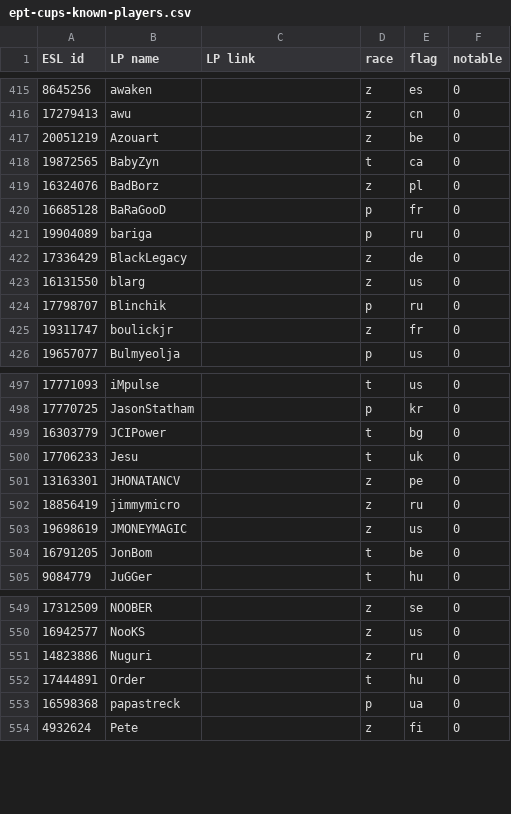
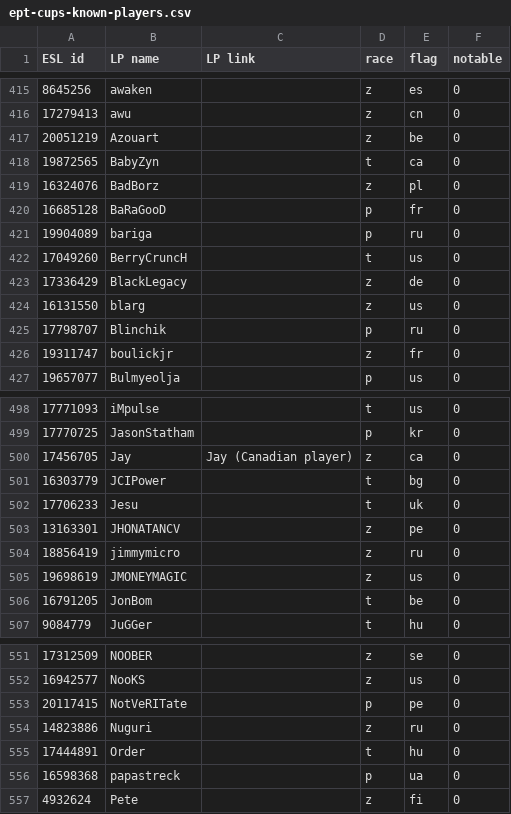
Before and after one commit to Steap/liquipedia-scripts, a CSV file: liquipedia_scripts/data/ept-cups-known-players.csv, drawn as a sheet; only a part is shown, gaps mark what is left out.

Commit message:
Known players: add BerryCruncH, Jay and NotVeRITate

```diff
--- a/liquipedia_scripts/data/ept-cups-known-players.csv
+++ b/liquipedia_scripts/data/ept-cups-known-players.csv
@@ -421,2 +421,3 @@ ESL id,LP name,LP link,race,flag,notable
 19904089,bariga,,p,ru,0
+17049260,BerryCruncH,,t,us,0
 17336429,BlackLegacy,,z,de,0
@@ -498,2 +499,3 @@ ESL id,LP name,LP link,race,flag,notable
 17770725,JasonStatham,,p,kr,0
+17456705,Jay,Jay (Canadian player),z,ca,0
 16303779,JCIPower,,t,bg,0
@@ -550,2 +552,3 @@ ESL id,LP name,LP link,race,flag,notable
 16942577,NooKS,,z,us,0
+20117415,NotVeRITate,,p,pe,0
 14823886,Nuguri,,z,ru,0
```
